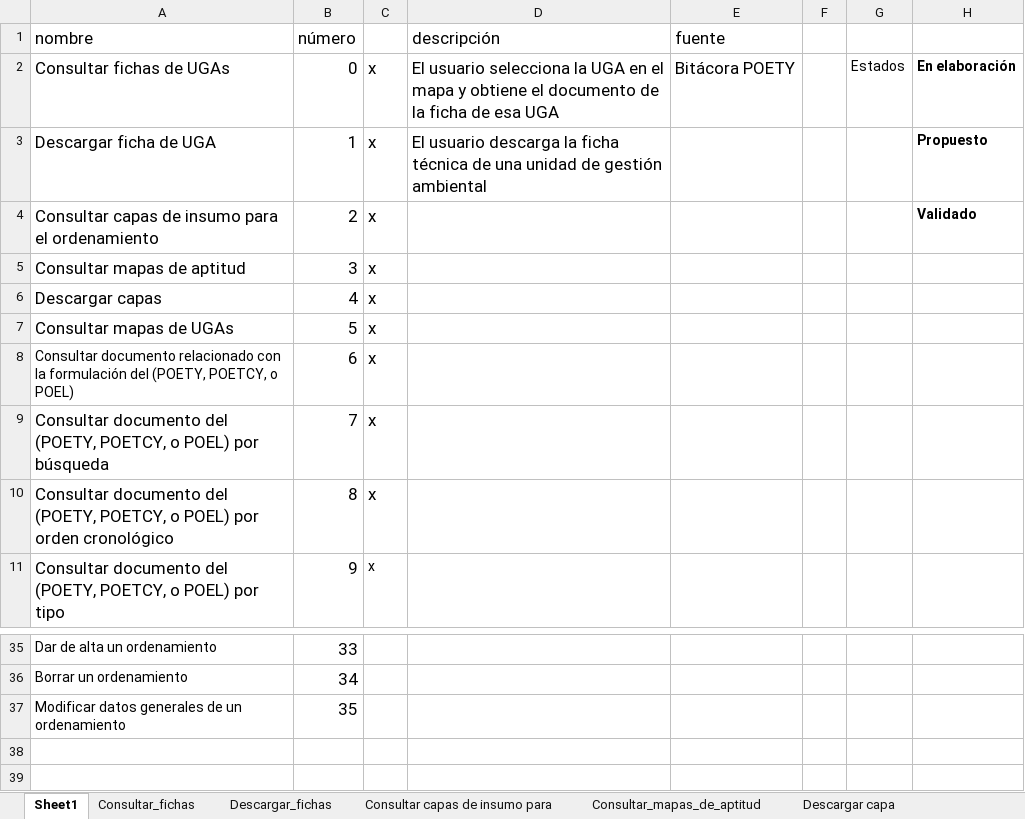
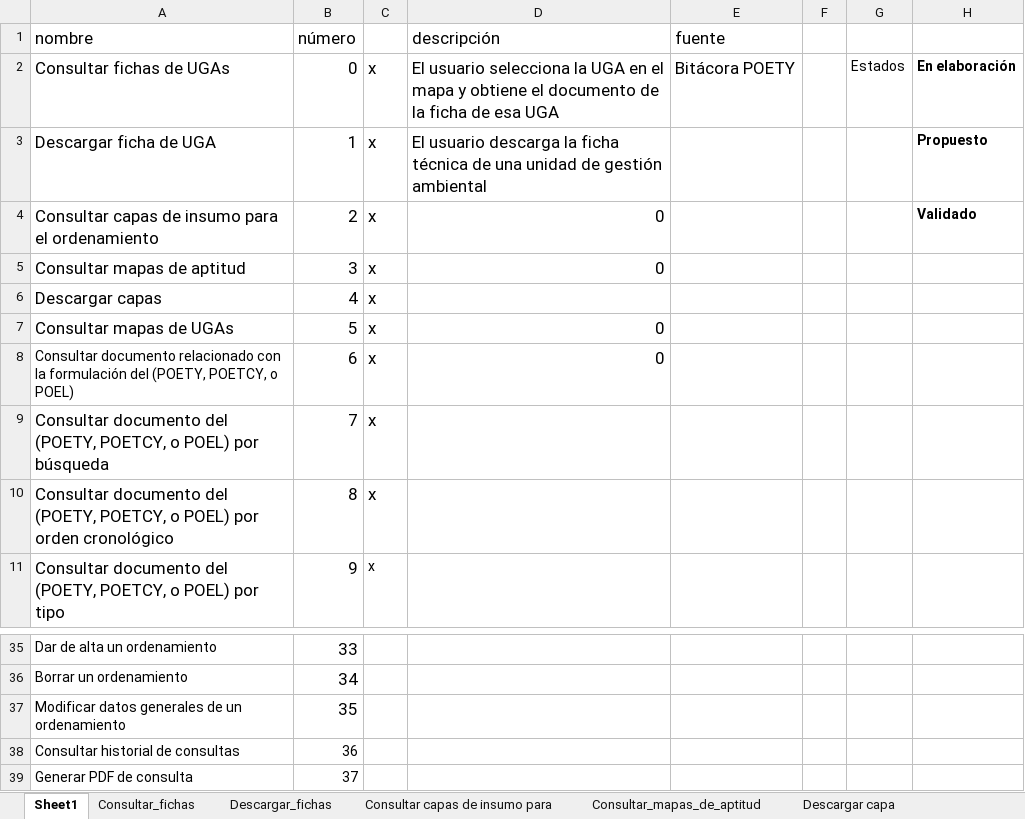
Before and after one commit to milocortes/fmx_diseno_sistema, an Excel workbook: latex/secciones/casos_de_uso_fomix.xlsx, sheet Sheet1, drawn as a sheet; only a part is shown, gaps mark what is left out; values as stored, in another font and other column widths than the file's, no borders; charts and pictures not drawn; the diff names each change by its address in the sheet, - before the commit and + after, or states it on an @@ line.

```diff
--- a/latex/secciones/casos_de_uso_fomix.xlsx (sheet Sheet1)
+++ b/latex/secciones/casos_de_uso_fomix.xlsx (sheet Sheet1)
-D4:D5 (descripción): (empty)
+D4:D5 (descripción): 0
-D7:D8 (descripción): (empty)
+D7:D8 (descripción): 0
+row 38: Consultar historial de consultas | 36
+row 39: Generar PDF de consulta | 37
```
Also changed, not shown: sheet Consultar criterios de regulaci, sheet Hoja 9, sheet Hoja 7, sheet Hoja 8, sheet Consultar documento del POETY p, sheet Consultar_fichas, 30 more sheets, other sheet tabs, charts or pictures, 22 other files.
